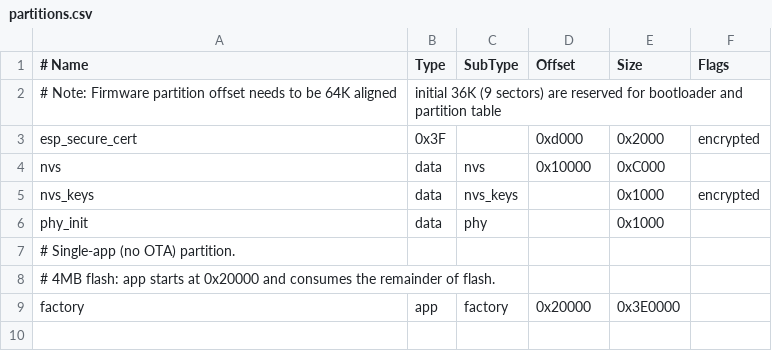
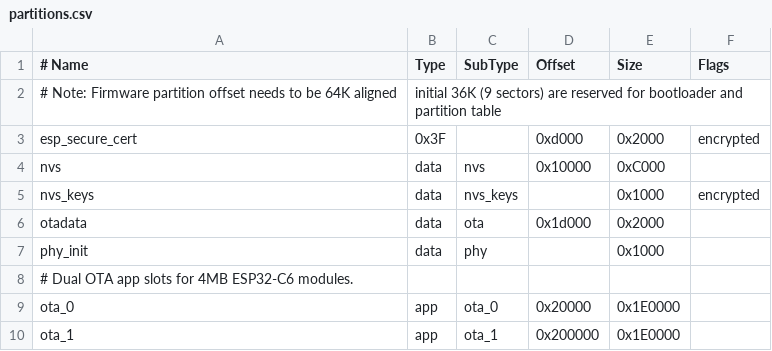
Before and after one commit to charles-waite/WALL-Env-idf, a CSV file: partitions.csv, drawn as a sheet.

Commit message:
Add 4MB Matter OTA requestor support
Implement dual-slot OTA partitioning for the 4MB XIAO ESP32-C6 and ESP32-C6 Supermini profiles, enable Matter OTA Requestor support with ESP-IDF rollback validation, and split board Product IDs under the local test VID.

Regenerate the Matter data model with the OTA Requestor endpoint 0 surface, fix ZAP compliance warnings, and update ZAP regen tooling to find the esp-matter zap-cli/templates from the local toolchain.

Add OTA build packaging tooling with a 10 percent slot-free gate plus local documentation for OTA image creation, provider setup, versioning rules, and rollback behavior.

```diff
--- a/partitions.csv
+++ b/partitions.csv
@@ -5,5 +5,6 @@ nvs,      data, nvs,     0x10000,   0xC000,
 nvs_keys, data, nvs_keys,,          0x1000, encrypted
+otadata,  data, ota,     0x1d000,   0x2000,
 phy_init, data, phy,     ,          0x1000,
-# Single-app (no OTA) partition.
-# 4MB flash: app starts at 0x20000 and consumes the remainder of flash.
-factory,  app,  factory, 0x20000,   0x3E0000,
+# Dual OTA app slots for 4MB ESP32-C6 modules.
+ota_0,    app,  ota_0,   0x20000,   0x1E0000,
+ota_1,    app,  ota_1,   0x200000,  0x1E0000,
```
Also changed, not shown: 17 other files.
